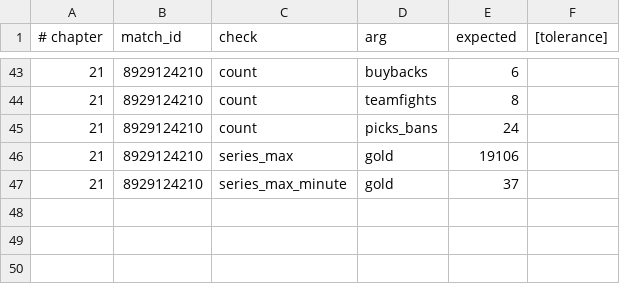
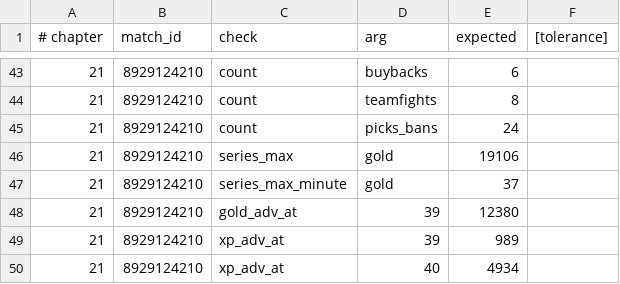
Before and after one commit to AnthonyKot/separate-skill, a TSV file: checks/matches.tsv, drawn as a sheet; only a part is shown, gaps mark what is left out.

Commit message:
The hold: chapter 21 becomes a decision, and the template gains a move
The pilot's real finding was that the chapter read well and taught nothing the
reader had to do. It revealed a sequence and interpreted it; agreement with a
good interpretation is not the skill. So CONTEXT.md 3 now requires THE HOLD in
every chapter: the narration of the case stops at a stated point, the reader
commits to four things — objective, acceptable cost, stopping condition, missing
information — and only then does the outcome appear.

Two rules keep it honest. The state given must contain no hindsight. And the
reveal must say that a right answer can still lose, because a hold graded by
outcome is the ex-post error this book has now made twice in two places.

Ch. 21 holds at 39:39 and the state is worth the price of admission: mega creeps
up, a fight just won three-for-two, the aegis denied so nobody holds it, gold
+12,380 — and an experience lead of +989. Then they lose three-for-none at 40:13.

The pass mark is rebuilt. It graded survival, which is the free-death error
reappearing in the review loop one commit after being corrected in the definition,
because survival is easy to score and decision quality is not. A pass mark of the
form 'you survived' is now forbidden outright. Dying is not automatically a fail;
walking away from a won fight having taken nothing you named is a failure with a
tidy scoreboard.

Part V's boundaries redrawn: 21 detects that advantage has stopped converting and
hands the mechanisms forward by name. High ground and buyback are 22, whether
conditions permit an attempt is 23, sequencing the ending is 24. A first draft of
a part is exactly where one chapter eats the other three.

checks/coverage.py closes the gap that produced the three-versus-four error: it
extracts every number from a chapter and reports any matching no registered claim.
Advisory — the only advisory check here — because prose contains years and derived
figures, but every exception must be declared with a reason in coverage-allow.tsv.
It found a genuine miss on its first run: +4,934 sitting unregistered in the
reveal. Forty-one claims now, and every figure in the chapter traces to one.

```diff
--- a/checks/matches.tsv
+++ b/checks/matches.tsv
@@ -47 +47,4 @@
 21	8929124210	series_max_minute	gold	37
+21	8929124210	gold_adv_at	39	12380
+21	8929124210	xp_adv_at	39	989
+21	8929124210	xp_adv_at	40	4934
```
Also changed, not shown: 7 other files.
